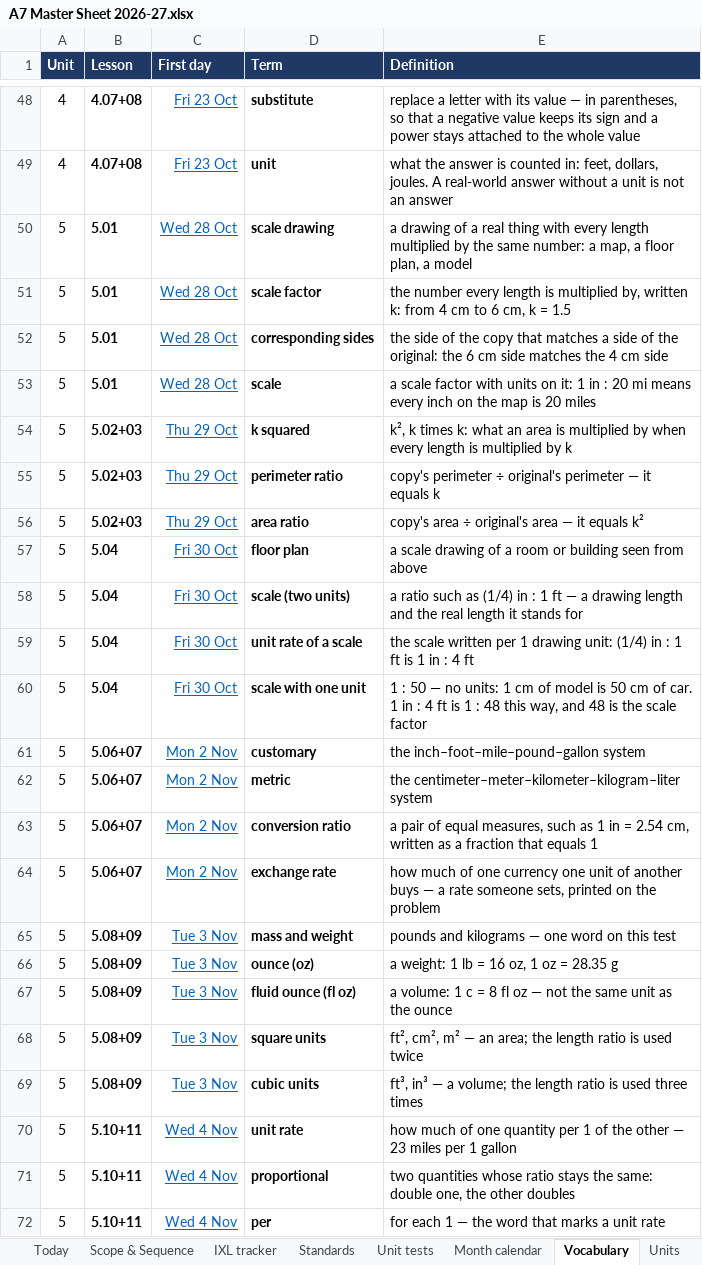
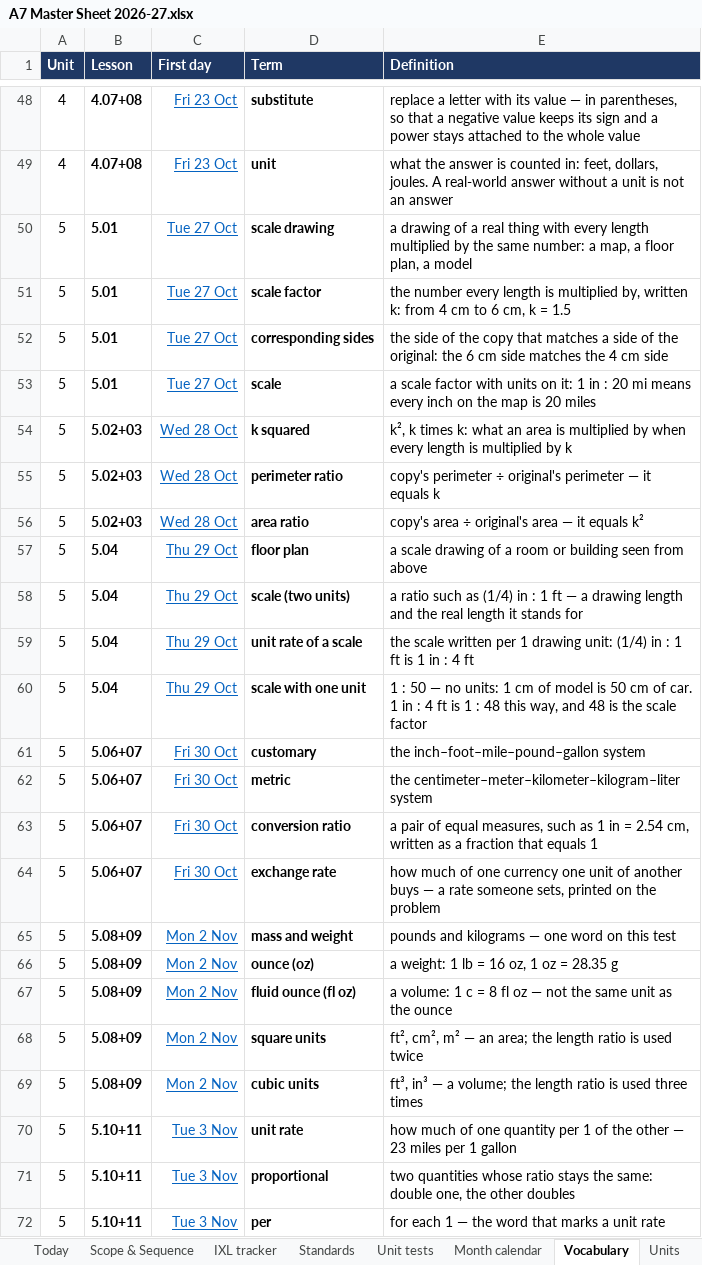
Before and after one commit to croix18/croix18-windy-hill-a7, an Excel workbook: a7/reference/A7 Master Sheet 2026-27.xlsx, sheet Vocabulary, drawn as a sheet; only a part is shown, gaps mark what is left out; values as stored, in another font and other column widths than the file's, no borders; charts and pictures not drawn; the diff names each change by its address in the sheet, - before the commit and + after, or states it on an @@ line.

```diff
--- a/a7/reference/A7 Master Sheet 2026-27.xlsx (sheet Vocabulary)
+++ b/a7/reference/A7 Master Sheet 2026-27.xlsx (sheet Vocabulary)
-C50:C53 (First day): Wed 28 Oct
+C50:C53 (First day): Tue 27 Oct
-C54:C56 (First day): Thu 29 Oct
+C54:C56 (First day): Wed 28 Oct
-C57:C60 (First day): Fri 30 Oct
+C57:C60 (First day): Thu 29 Oct
-C61:C64 (First day): Mon 2 Nov
+C61:C64 (First day): Fri 30 Oct
-C65:C69 (First day): Tue 3 Nov
+C65:C69 (First day): Mon 2 Nov
-C70:C72 (First day): Wed 4 Nov
+C70:C72 (First day): Tue 3 Nov
```
Also changed, not shown: sheet Scope & Sequence, sheet IXL tracker, sheet Standards, sheet Month calendar, sheet Units, sheet Today, 2 more sheets, formulas that keep their value, 12 other files.
